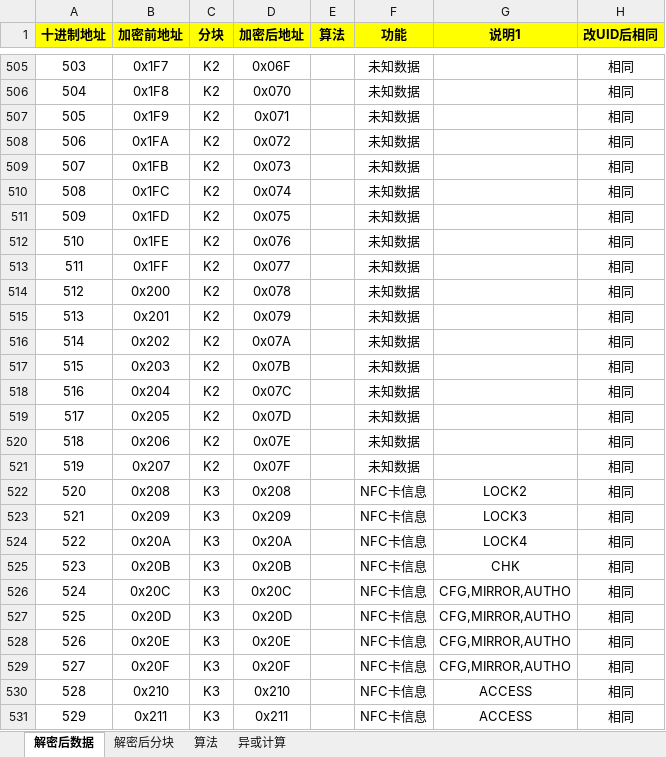
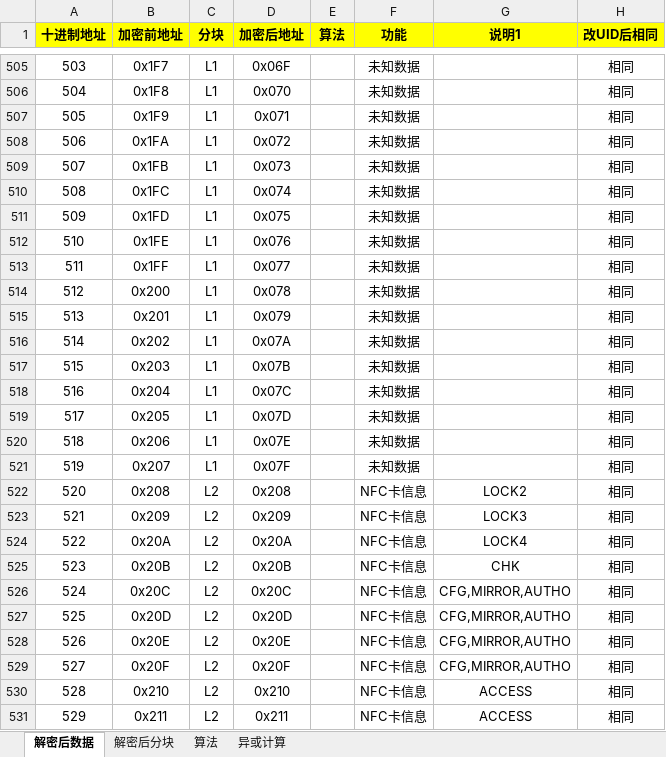
Before and after one commit to superanter/GameTools, an Excel workbook: GameTools/Documents/AmiiboTools/加解密计算.xlsx, sheet 解密后数据, drawn as a sheet; only a part is shown, gaps mark what is left out; values as stored, in another font and other column widths than the file's, no borders; the diff covers the shown part only; the diff names each change by its address in the sheet, - before the commit and + after, or states it on an @@ line.

```diff
--- a/GameTools/Documents/AmiiboTools/加解密计算.xlsx (sheet 解密后数据)
+++ b/GameTools/Documents/AmiiboTools/加解密计算.xlsx (sheet 解密后数据)
-C505:C521 (分块): K2
+C505:C521 (分块): L1
-C522:C531 (分块): K3
+C522:C531 (分块): L2
```
Also changed, not shown: 69 edited cells elsewhere in this sheet, sheet 解密后分块, formulas that keep their value, 2 other files.
